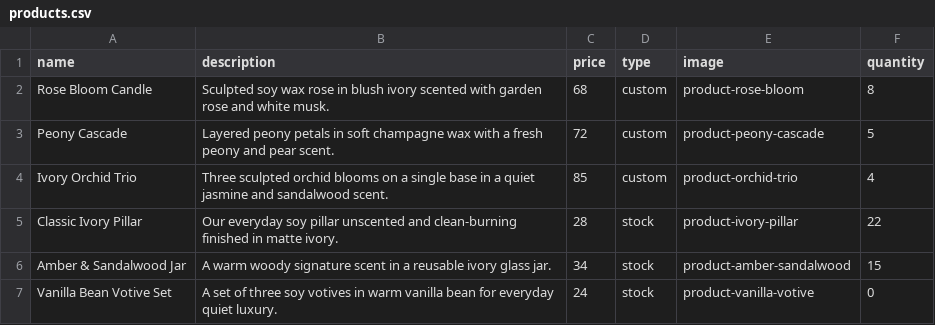
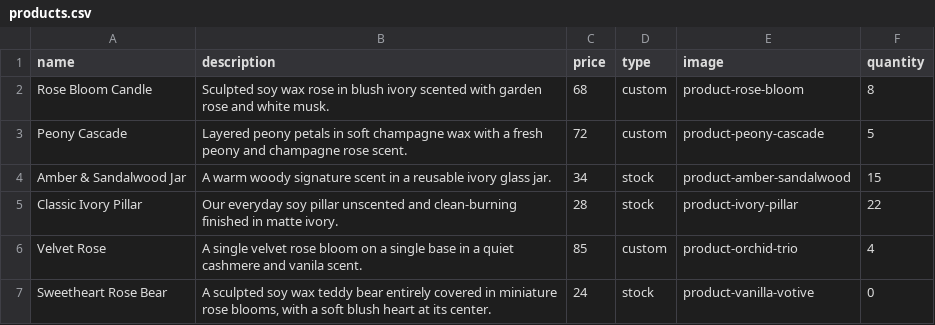
Before and after one commit to MaisonYora/website, a CSV file: products.csv, drawn as a sheet.

```diff
--- a/products.csv
+++ b/products.csv
@@ -2,6 +2,6 @@ name,description,price,type,image,quantity
 Rose Bloom Candle,Sculpted soy wax rose in blush ivory scented with garden rose and white musk.,68,custom,product-rose-bloom,8
-Peony Cascade,Layered peony petals in soft champagne wax with a fresh peony and pear scent.,72,custom,product-peony-cascade,5
-Ivory Orchid Trio,Three sculpted orchid blooms on a single base in a quiet jasmine and sandalwood scent.,85,custom,product-orchid-trio,4
+Peony Cascade,Layered peony petals in soft champagne wax with a fresh peony and champagne rose scent.,72,custom,product-peony-cascade,5
+Amber & Sandalwood Jar,A warm woody signature scent in a reusable ivory glass jar.,34,stock,product-amber-sandalwood,15
 Classic Ivory Pillar,Our everyday soy pillar unscented and clean-burning finished in matte ivory.,28,stock,product-ivory-pillar,22
-Amber & Sandalwood Jar,A warm woody signature scent in a reusable ivory glass jar.,34,stock,product-amber-sandalwood,15
-Vanilla Bean Votive Set,A set of three soy votives in warm vanilla bean for everyday quiet luxury.,24,stock,product-vanilla-votive,0
+Velvet Rose,A single velvet rose bloom on a single base in a quiet cashmere and vanila scent.,85,custom,product-orchid-trio,4
+Sweetheart Rose Bear,"A sculpted soy wax teddy bear entirely covered in miniature rose blooms, with a soft blush heart at its center.",24,stock,product-vanilla-votive,0
```
Also changed, not shown: 6 other files.
